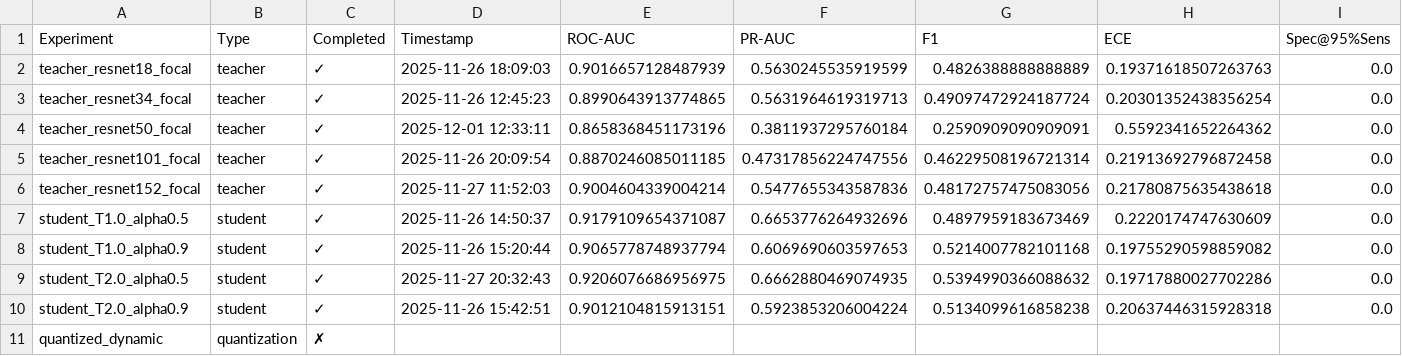
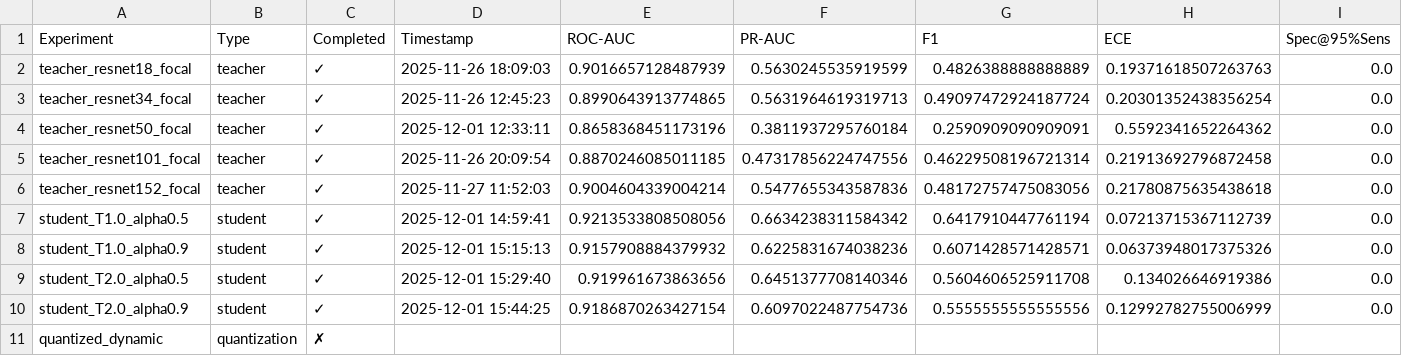
Before and after one commit to rah-ds/Melanoma-Detection-with-Knowledge-Distillation, a CSV file: artifacts/tbls/run_summary.csv, drawn as a sheet.

```diff
--- a/artifacts/tbls/run_summary.csv
+++ b/artifacts/tbls/run_summary.csv
@@ -6,6 +6,6 @@ teacher_resnet101_focal,teacher,✓,2025-11-26 20:09:54,0.8870246085011185,0.473
 teacher_resnet152_focal,teacher,✓,2025-11-27 11:52:03,0.9004604339004214,0.5477655343587836,0.48172757475083056,0.21780875635438618,0.0
-student_T1.0_alpha0.5,student,✓,2025-11-26 14:50:37,0.9179109654371087,0.6653776264932696,0.4897959183673469,0.2220174747630609,0.0
-student_T1.0_alpha0.9,student,✓,2025-11-26 15:20:44,0.9065778748937794,0.6069690603597653,0.5214007782101168,0.19755290598859082,0.0
-student_T2.0_alpha0.5,student,✓,2025-11-27 20:32:43,0.9206076686956975,0.6662880469074935,0.5394990366088632,0.19717880027702286,0.0
-student_T2.0_alpha0.9,student,✓,2025-11-26 15:42:51,0.9012104815913151,0.5923853206004224,0.5134099616858238,0.20637446315928318,0.0
+student_T1.0_alpha0.5,student,✓,2025-12-01 14:59:41,0.9213533808508056,0.6634238311584342,0.6417910447761194,0.07213715367112739,0.0
+student_T1.0_alpha0.9,student,✓,2025-12-01 15:15:13,0.9157908884379932,0.6225831674038236,0.6071428571428571,0.06373948017375326,0.0
+student_T2.0_alpha0.5,student,✓,2025-12-01 15:29:40,0.919961673863656,0.6451377708140346,0.5604606525911708,0.134026646919386,0.0
+student_T2.0_alpha0.9,student,✓,2025-12-01 15:44:25,0.9186870263427154,0.6097022487754736,0.5555555555555556,0.12992782755006999,0.0
 quantized_dynamic,quantization,✗,,,,,,
```
Also changed, not shown: artifacts/tbls/01_baselines/complete_benchmark_results.csv, artifacts/tbls/01_baselines/holdout_evaluation_results.csv, 34 other files.
